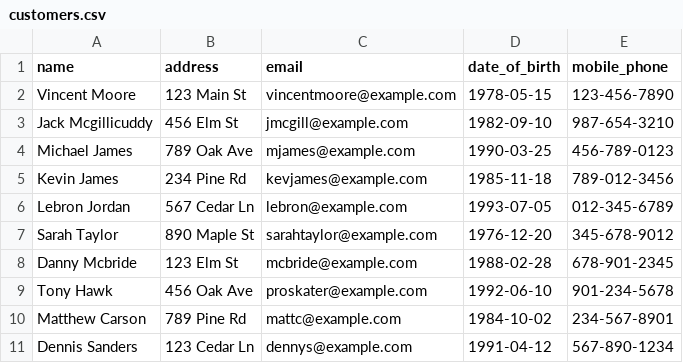
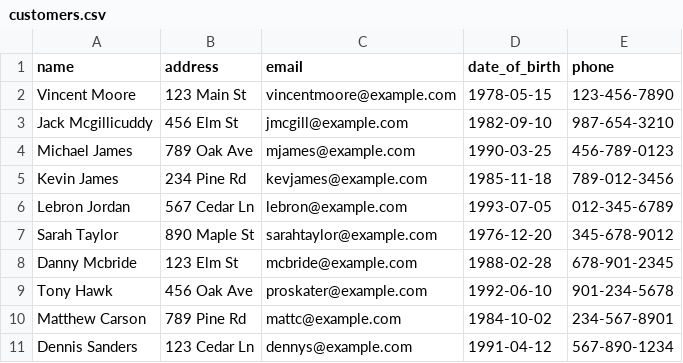
Before and after one commit to alecmoore7/al-restaurant, a CSV file: customers.csv, drawn as a sheet.

```diff
--- a/customers.csv
+++ b/customers.csv
@@ -1,2 +1,2 @@
-name,address,email,date_of_birth,mobile_phone
+name,address,email,date_of_birth,phone
 Vincent Moore,123 Main St,vincentmoore@example.com,1978-05-15,123-456-7890
```
Also changed, not shown: employees.csv, 4 other files.
